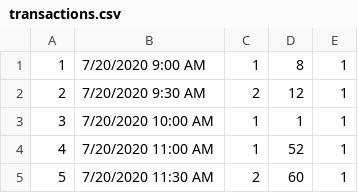
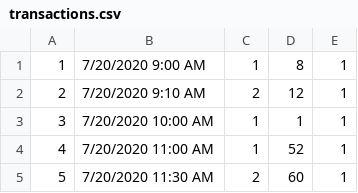
Before and after one commit to dafibh/CustomerSimulation, a CSV file: Prototype/transactions.csv, drawn as a sheet; only a part is shown.

```diff
--- a/Prototype/transactions.csv
+++ b/Prototype/transactions.csv
@@ -1,3 +1,3 @@
 1,7/20/2020 9:00 AM,1,8,1
-2,7/20/2020 9:30 AM,2,12,1
+2,7/20/2020 9:10 AM,2,12,1
 3,7/20/2020 10:00 AM,1,1,1
```
Also changed, not shown: 52 other files.
